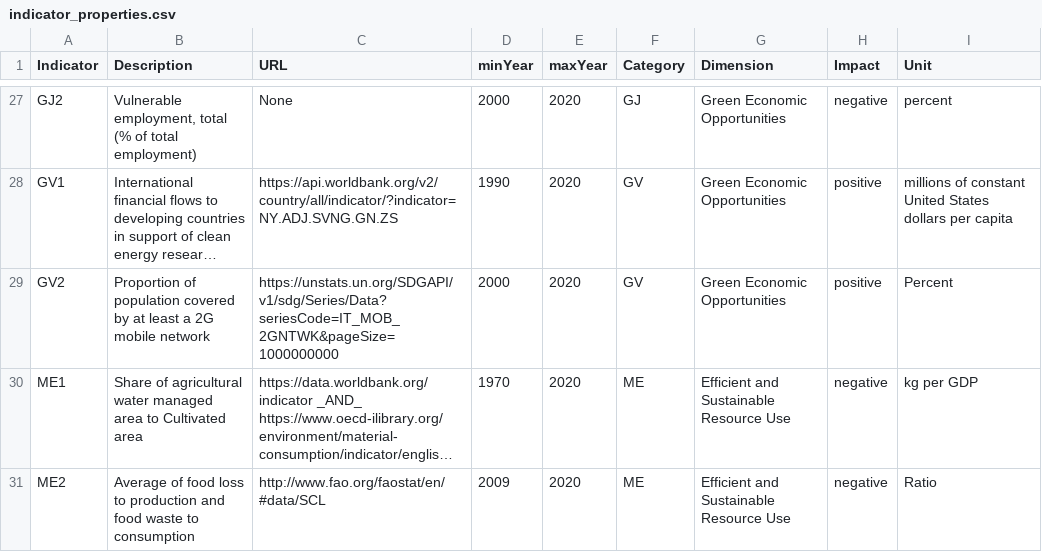
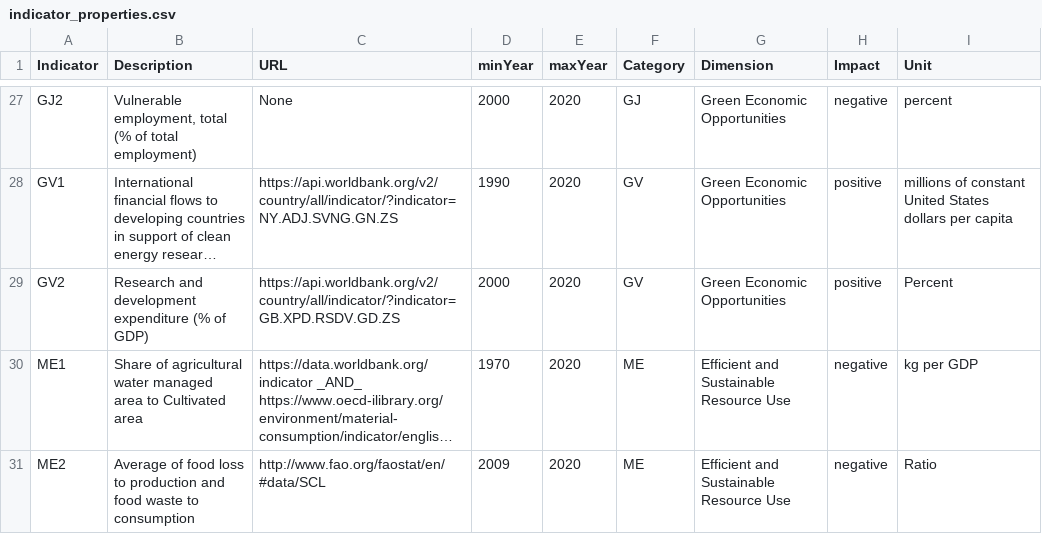
Before and after one commit to simonzabrocki/SimulationDashboard, a CSV file: data/indicators/indicator_properties.csv, drawn as a sheet; only a part is shown, gaps mark what is left out; long unchanged cells end in …; the diff names each change by its address in the sheet, - before the commit and + after, or states it on an @@ line.

Commit message:
Update GV2 name

```diff
--- a/data/indicators/indicator_properties.csv
+++ b/data/indicators/indicator_properties.csv
-B29 (Description): Proportion of population covered by at least a 2G mobile network
+B29 (Description): Research and development expenditure (% of GDP)
-C29 (URL): https://unstats.un.org/SDGAPI/v1/sdg/Series/Data?seriesCode=IT_MOB_2GNTWK&pageSize=1000000000
+C29 (URL): https://api.worldbank.org/v2/country/all/indicator/?indicator=GB.XPD.RSDV.GD.ZS
```
